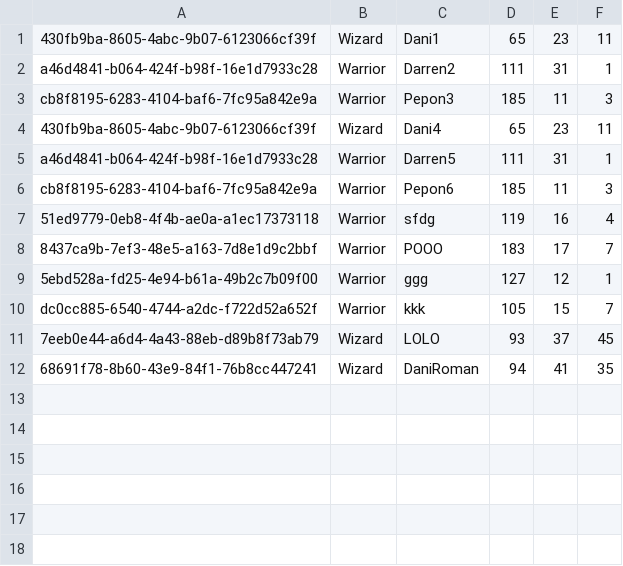
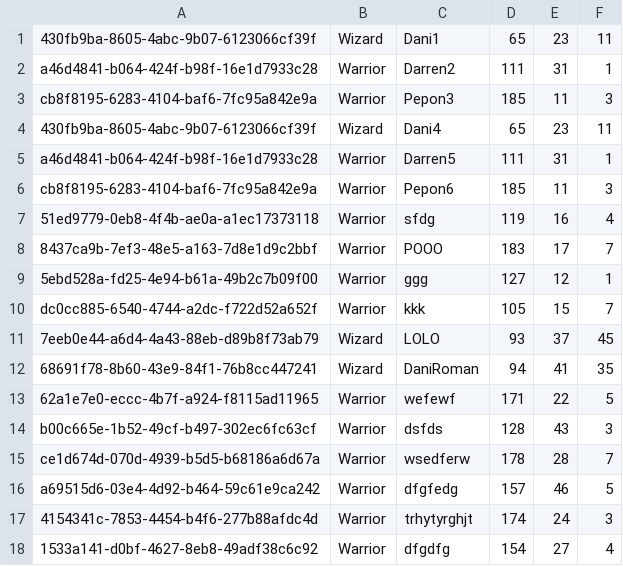
Before and after one commit to J9-PT-IRONHACK-JAVA/JavaHunters-project1-DungeonsAndJava, a CSV file: src/repository/database/userDb/user.csv, drawn as a sheet; the diff names each change by its address in the sheet, - before the commit and + after, or states it on an @@ line.

```diff
--- a/src/repository/database/userDb/user.csv
+++ b/src/repository/database/userDb/user.csv
+row 13: 62a1e7e0-eccc-4b7f-a924-f8115ad11965 | Warrior | wefewf | 171 | 22 | 5
+row 14: b00c665e-1b52-49cf-b497-302ec6fc63cf | Warrior | dsfds | 128 | 43 | 3
+row 15: ce1d674d-070d-4939-b5d5-b68186a6d67a | Warrior | wsedferw | 178 | 28 | 7
+row 16: a69515d6-03e4-4d92-b464-59c61e9ca242 | Warrior | dfgfedg | 157 | 46 | 5
+row 17: 4154341c-7853-4454-b4f6-277b88afdc4d | Warrior | trhytyrghjt | 174 | 24 | 3
+row 18: 1533a141-d0bf-4627-8eb8-49adf38c6c92 | Warrior | dfgdfg | 154 | 27 | 4
```
Also changed, not shown: 3 other files.
